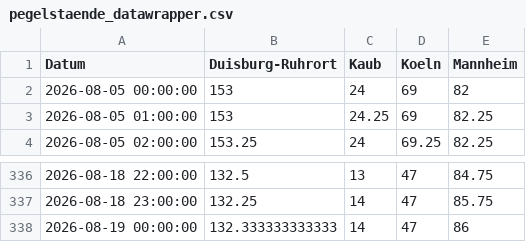
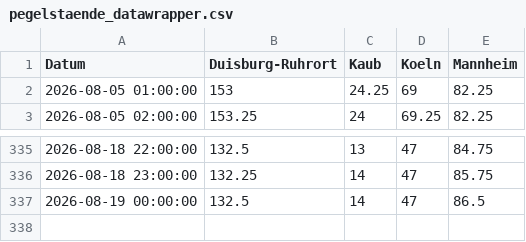
Before and after one commit to robjrentrop/pegelstaende_rhein, a CSV file: pegelstaende_datawrapper.csv, drawn as a sheet; only a part is shown, gaps mark what is left out.

```diff
--- a/pegelstaende_datawrapper.csv
+++ b/pegelstaende_datawrapper.csv
@@ -1,3 +1,2 @@
 "Datum","Duisburg-Ruhrort","Kaub","Koeln","Mannheim"
-"2026-08-05 00:00:00",153,24,69,82
 "2026-08-05 01:00:00",153,24.25,69,82.25
@@ -337,2 +336,2 @@
 "2026-08-18 23:00:00",132.25,14,47,85.75
-"2026-08-19 00:00:00",132.333333333333,14,47,86
+"2026-08-19 00:00:00",132.5,14,47,86.5
```
